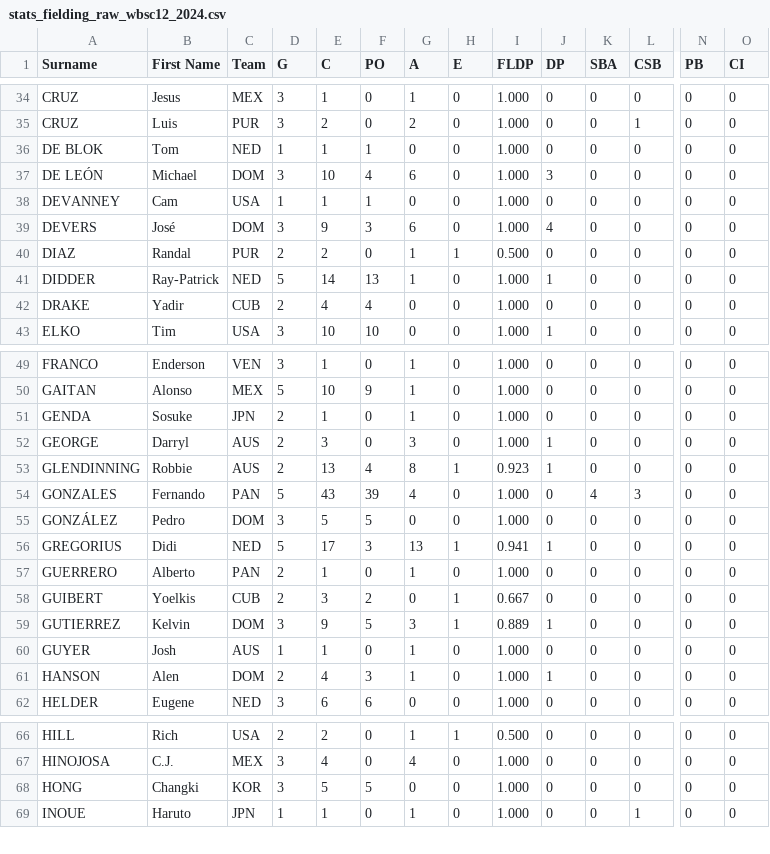
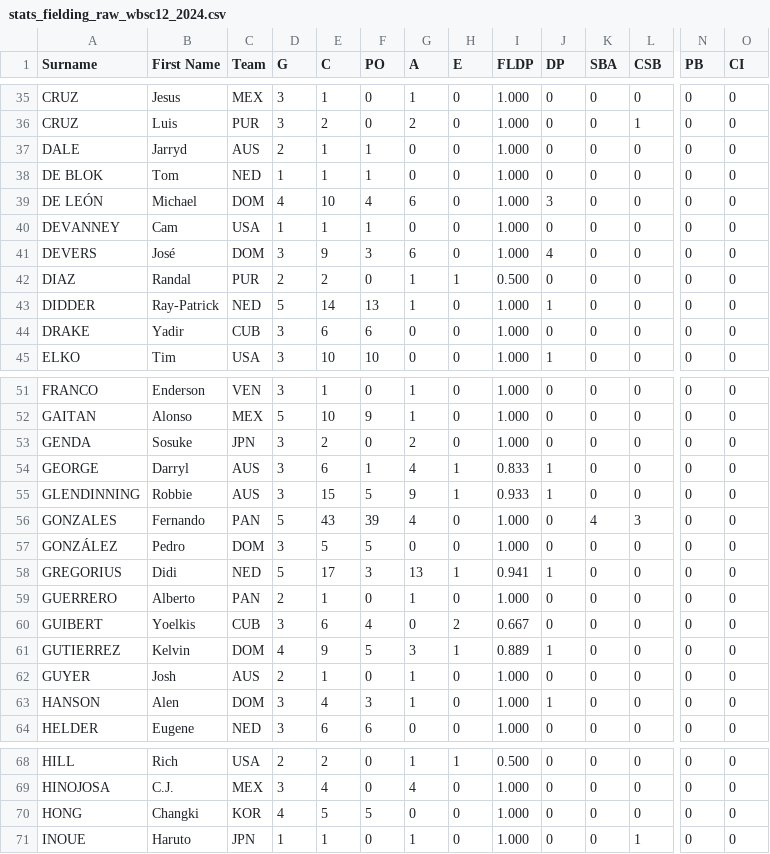
Before and after one commit to tonper19/ballgame, a CSV file: data/csv/stats_fielding_raw_wbsc12_2024.csv, drawn as a sheet; only a part is shown, gaps mark what is left out; addresses are those after the commit; rows hold the shown columns only; the diff covers the shown part only; the diff names each change by its address in the sheet, - before the commit and + after, or states it on an @@ line.

```diff
--- a/data/csv/stats_fielding_raw_wbsc12_2024.csv
+++ b/data/csv/stats_fielding_raw_wbsc12_2024.csv
+row 37: DALE | Jarryd | AUS | 2 | 1 | 1 | 0 | 0 | 1.000 | 0 | 0 | 0 | 0 | 0
-D39 (G): 3
+D39 (G): 4
-D44 (G): 2
+D44 (G): 3
-E44 (C): 4
+E44 (C): 6
-F44 (PO): 4
+F44 (PO): 6
-D53:D55 (G): 2
+D53:D55 (G): 3
-E53 (C): 1
+E53 (C): 2
-G53 (A): 1
+G53 (A): 2
-E54 (C): 3
+E54 (C): 6
-F54 (PO): 0
+F54 (PO): 1
-G54 (A): 3
+G54 (A): 4
-H54 (E): 0
+H54 (E): 1
-I54 (FLDP): 1.000
+I54 (FLDP): 0.833
-E55 (C): 13
+E55 (C): 15
-F55 (PO): 4
+F55 (PO): 5
-G55 (A): 8
+G55 (A): 9
-I55 (FLDP): 0.923
+I55 (FLDP): 0.933
-D60 (G): 2
+D60 (G): 3
-E60 (C): 3
+E60 (C): 6
-F60 (PO): 2
+F60 (PO): 4
-H60 (E): 1
+H60 (E): 2
-D61 (G): 3
+D61 (G): 4
-D62 (G): 1
+D62 (G): 2
-D63 (G): 2
+D63 (G): 3
-D70 (G): 3
+D70 (G): 4
```
Also changed, not shown: 4 added rows and 95 edited cells elsewhere in this file, data/csv/stats_batting_raw_wbsc12_2024.csv, data/csv/stats_pitching_raw_wbsc12_2024.csv.
